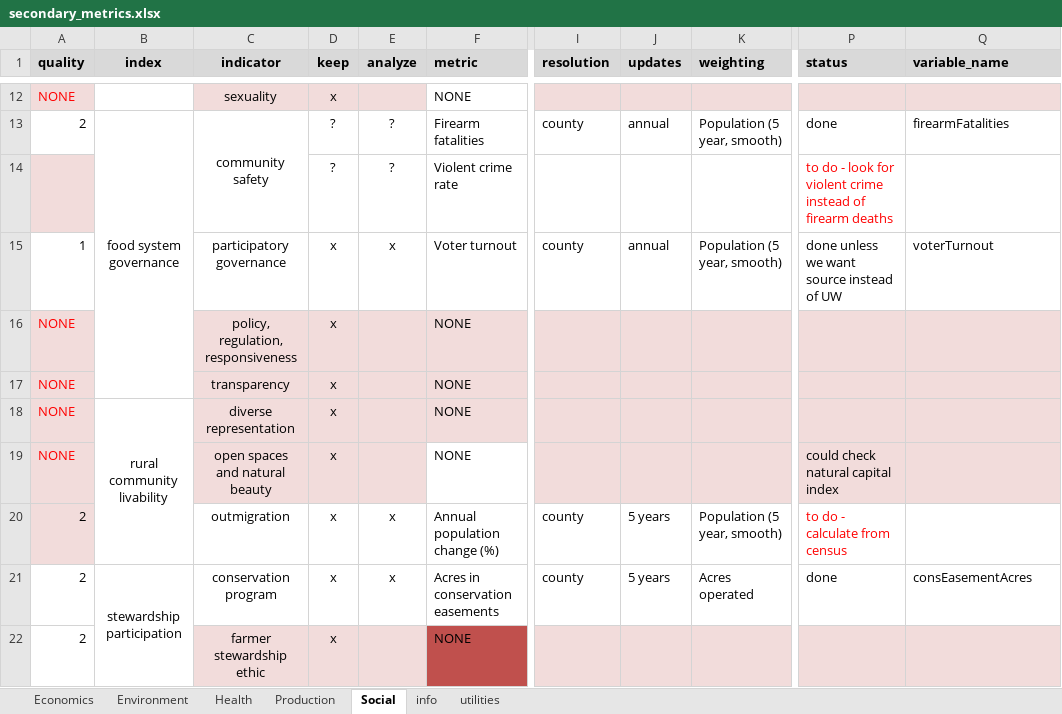
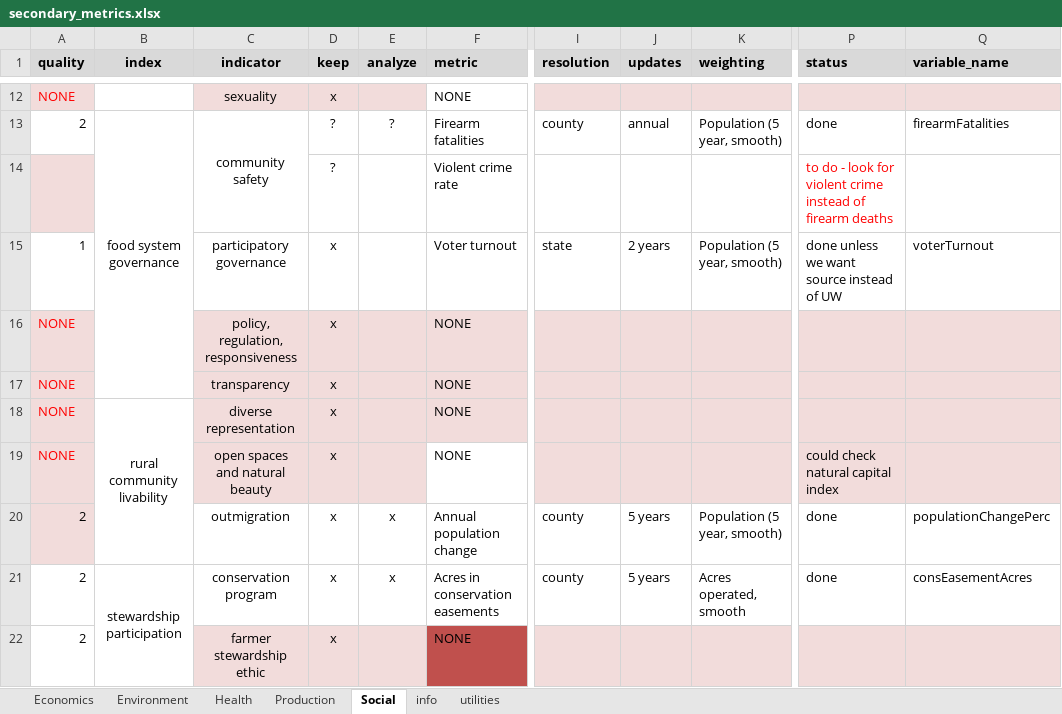
Before and after one commit to Food-Systems-Research-Institute/SMdata, an Excel workbook: 2_clean/secondary_metrics.xlsx, sheet Social, drawn as a sheet; only a part is shown, gaps mark what is left out; values as stored, in another font and other column widths than the file's, no borders; conditional formats not drawn; the diff names each change by its address in the sheet, - before the commit and + after, or states it on an @@ line.

Commit message:
fixing metrics, updating data paper meta

```diff
--- a/2_clean/secondary_metrics.xlsx (sheet Social)
+++ b/2_clean/secondary_metrics.xlsx (sheet Social)
-E14 (analyze): ?
+E14 (analyze): (empty)
-E15 (analyze): x
+E15 (analyze): (empty)
-I15 (resolution): county
+I15 (resolution): state
-J15 (updates): annual
+J15 (updates): 2 years
-F20 (metric): Annual population change (%)
+F20 (metric): Annual population change
-P20 (status): to do - calculate from census
+P20 (status): done
-P20 text colour: #FF0000
+P20 text colour: black
-Q20 (variable_name): (empty)
+Q20 (variable_name): populationChangePerc
-K21 (weighting): Acres operated
+K21 (weighting): Acres operated, smooth
```
Also changed, not shown: sheet Environment, sheet utilities, sheet Production, 25 other files.
